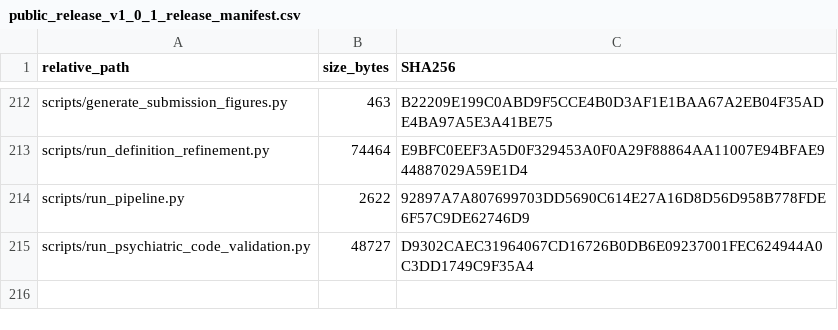
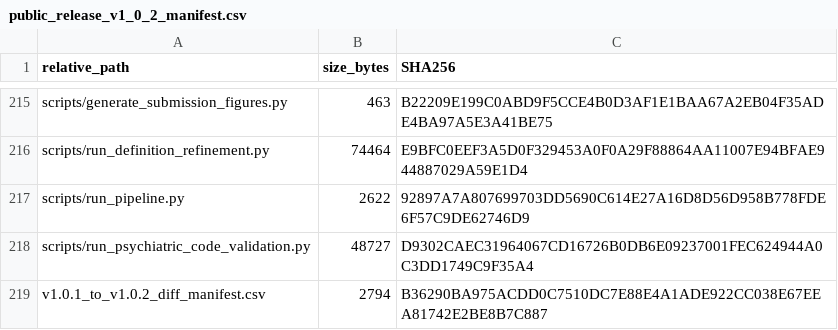
Before and after one commit to ddjy357-cyber/mimic-psychiatric-delirium-outcomes, a CSV file: public_release_v1_0_2_manifest.csv (was public_release_v1_0_1_release_manifest.csv), drawn as a sheet; only a part is shown, gaps mark what is left out; the diff covers the shown part only; the diff names each change by its address in the sheet, - before the commit and + after, or states it on an @@ line.

```diff
--- a/public_release_v1_0_1_release_manifest.csv
+++ b/public_release_v1_0_2_manifest.csv
+row 219: v1.0.1_to_v1.0.2_diff_manifest.csv | 2794 | B36290BA975ACDD0C7510DC7E88E4A1ADE922CC038E67EEA81742E2BE8B7C887
```
Also changed, not shown: 3 added rows and 13 edited cells elsewhere in this file, 13 other files.
